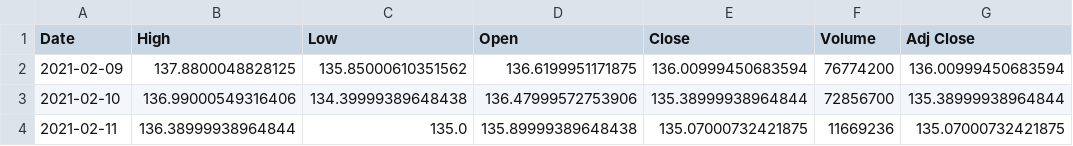
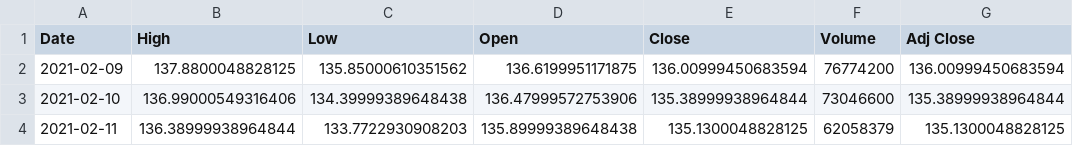
Before and after one commit to junyoung-sim/sltm, a CSV file: data/aapl.csv, drawn as a sheet.

```diff
--- a/data/aapl.csv
+++ b/data/aapl.csv
@@ -2,3 +2,3 @@ Date,High,Low,Open,Close,Volume,Adj Close
 2021-02-09,137.8800048828125,135.85000610351562,136.6199951171875,136.00999450683594,76774200,136.00999450683594
-2021-02-10,136.99000549316406,134.39999389648438,136.47999572753906,135.38999938964844,72856700,135.38999938964844
-2021-02-11,136.38999938964844,135.0,135.89999389648438,135.07000732421875,11669236,135.07000732421875
+2021-02-10,136.99000549316406,134.39999389648438,136.47999572753906,135.38999938964844,73046600,135.38999938964844
+2021-02-11,136.38999938964844,133.7722930908203,135.89999389648438,135.1300048828125,62058379,135.1300048828125
```
Also changed, not shown: data/dia.csv, data/qqq.csv, 18 other files.
